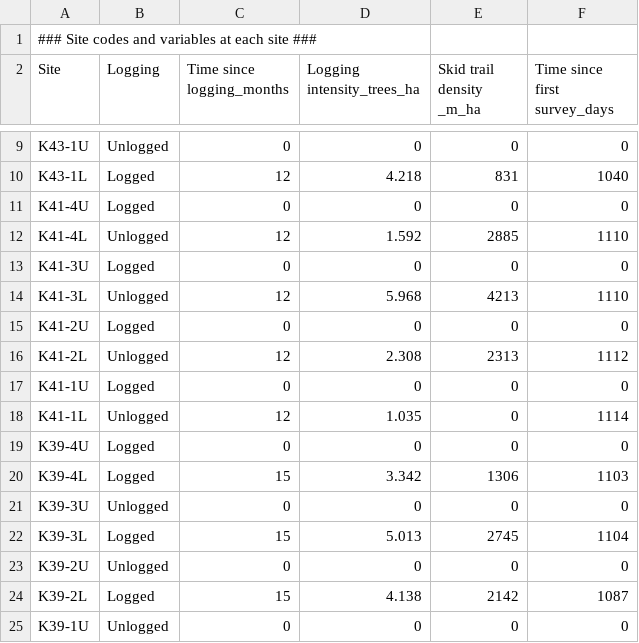
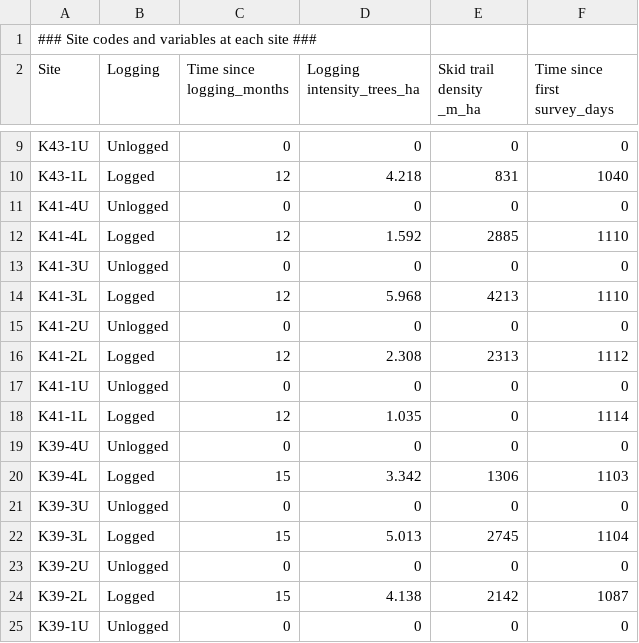
Before and after one commit to arthurlink/It-s-like---it-s-like-a-yeti, a CSV file: Site details.csv, drawn as a sheet; only a part is shown, gaps mark what is left out.

Commit message:
Add files via upload

```diff
--- a/Site details.csv
+++ b/Site details.csv
@@ -10,11 +10,11 @@ K43-1U,Unlogged,0,0,0,0
 K43-1L,Logged,12,4.218,831,1040
-K41-4U,Logged,0,0,0,0
-K41-4L,Unlogged,12,1.592,2885,1110
-K41-3U,Logged,0,0,0,0
-K41-3L,Unlogged,12,5.968,4213,1110
-K41-2U,Logged,0,0,0,0
-K41-2L,Unlogged,12,2.308,2313,1112
-K41-1U,Logged,0,0,0,0
-K41-1L,Unlogged,12,1.035,0,1114
-K39-4U,Logged,0,0,0,0
+K41-4U,Unlogged,0,0,0,0
+K41-4L,Logged,12,1.592,2885,1110
+K41-3U,Unlogged,0,0,0,0
+K41-3L,Logged,12,5.968,4213,1110
+K41-2U,Unlogged,0,0,0,0
+K41-2L,Logged,12,2.308,2313,1112
+K41-1U,Unlogged,0,0,0,0
+K41-1L,Logged,12,1.035,0,1114
+K39-4U,Unlogged,0,0,0,0
 K39-4L,Logged,15,3.342,1306,1103
```
